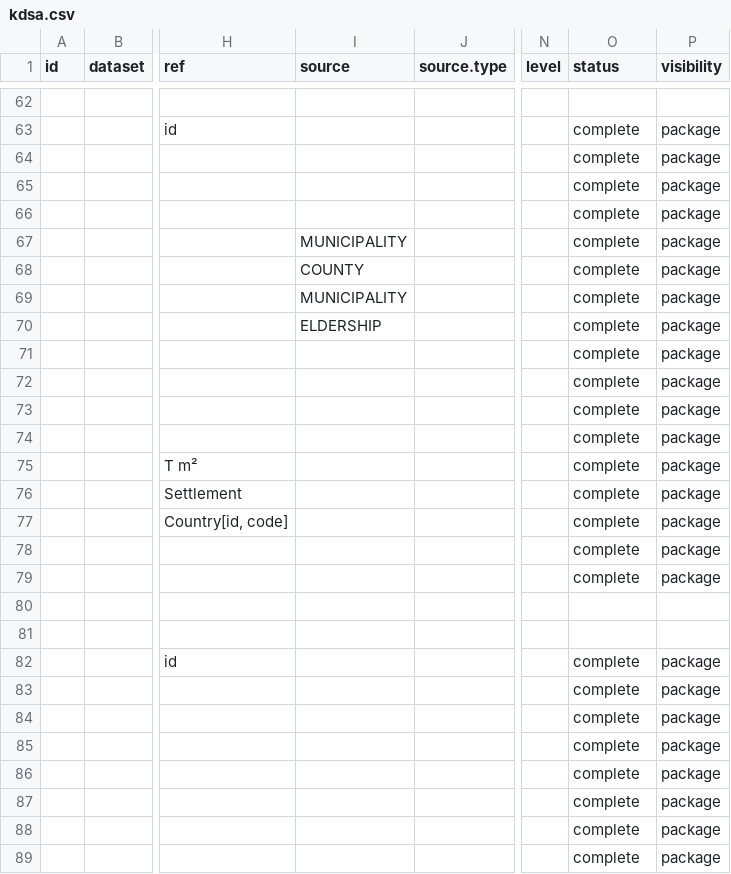
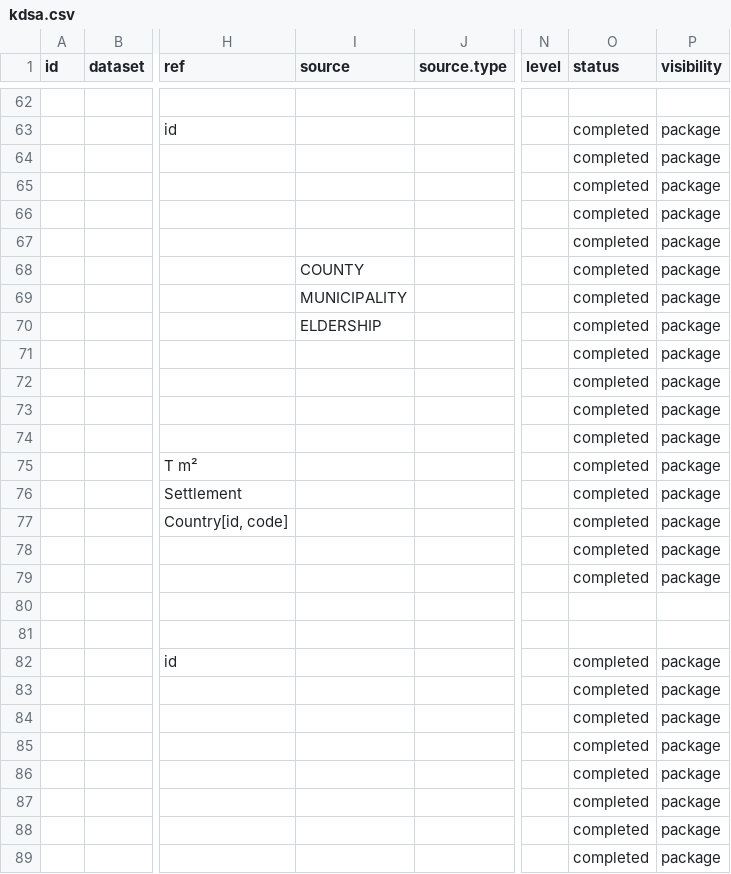
Before and after one commit to atviriduomenys/demo-saltiniai, a CSV file: manifest/datasets/gov/vssa/demo/kdsa.csv, drawn as a sheet; only a part is shown, gaps mark what is left out; the diff covers the shown part only; the diff names each change by its address in the sheet, - before the commit and + after, or states it on an @@ line.

```diff
--- a/manifest/datasets/gov/vssa/demo/kdsa.csv
+++ b/manifest/datasets/gov/vssa/demo/kdsa.csv
-O63:O79 (status): complete
+O63:O79 (status): completed
-I67 (source): MUNICIPALITY
+I67 (source): (empty)
-O82:O89 (status): complete
+O82:O89 (status): completed
```
Also changed, not shown: 1 removed row and 91 edited cells elsewhere in this file, 1 other file.
